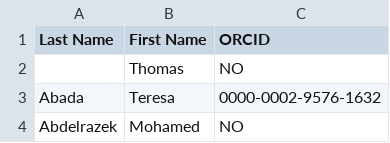
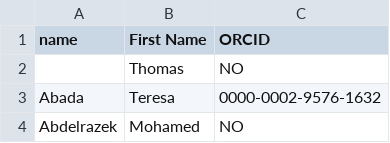
Before and after one commit to Bibliojo/Bibliojo, a CSV file: Masterfile-orcid.csv, drawn as a sheet; only a part is shown.

Commit message:
Update Masterfile-orcid.csv
changed column head from last name to name

```diff
--- a/Masterfile-orcid.csv
+++ b/Masterfile-orcid.csv
@@ -1,2 +1,2 @@
-Last Name,First Name,ORCID
+name,First Name,ORCID
  ,Thomas,NO
```
